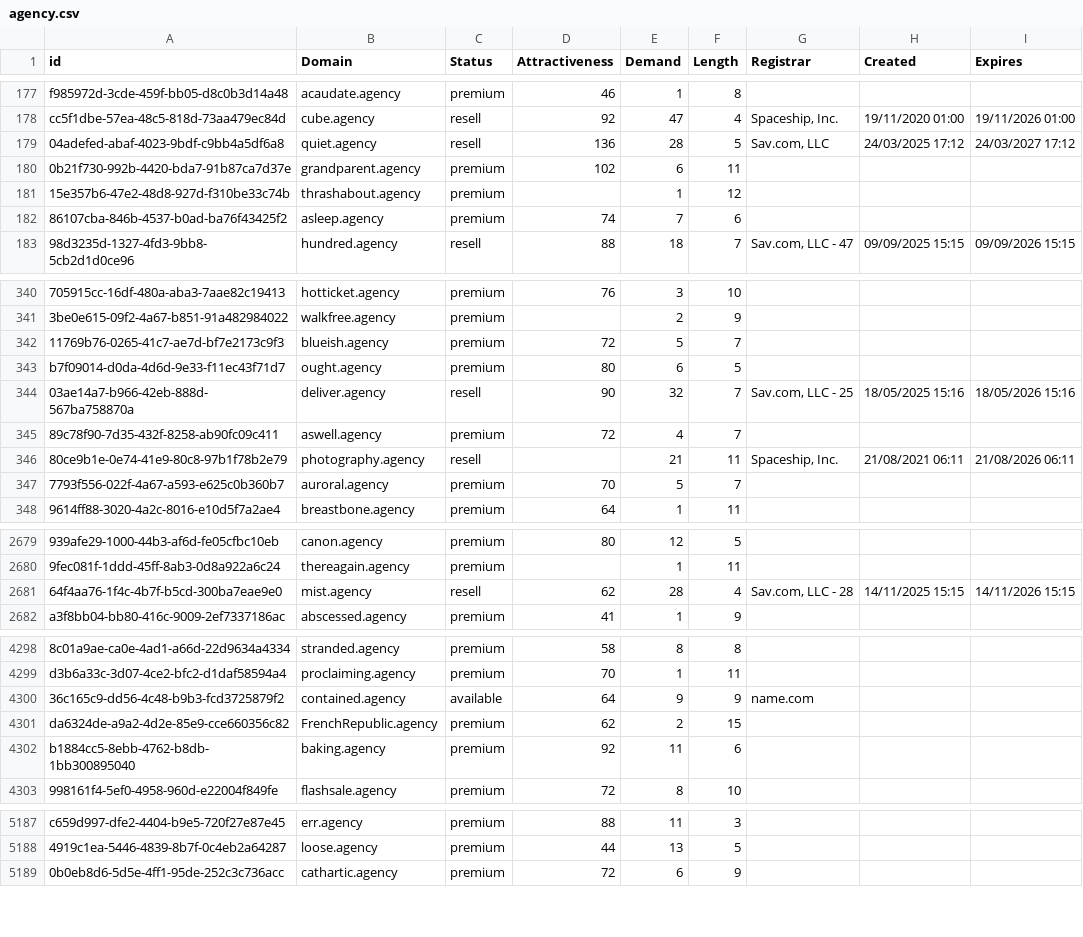
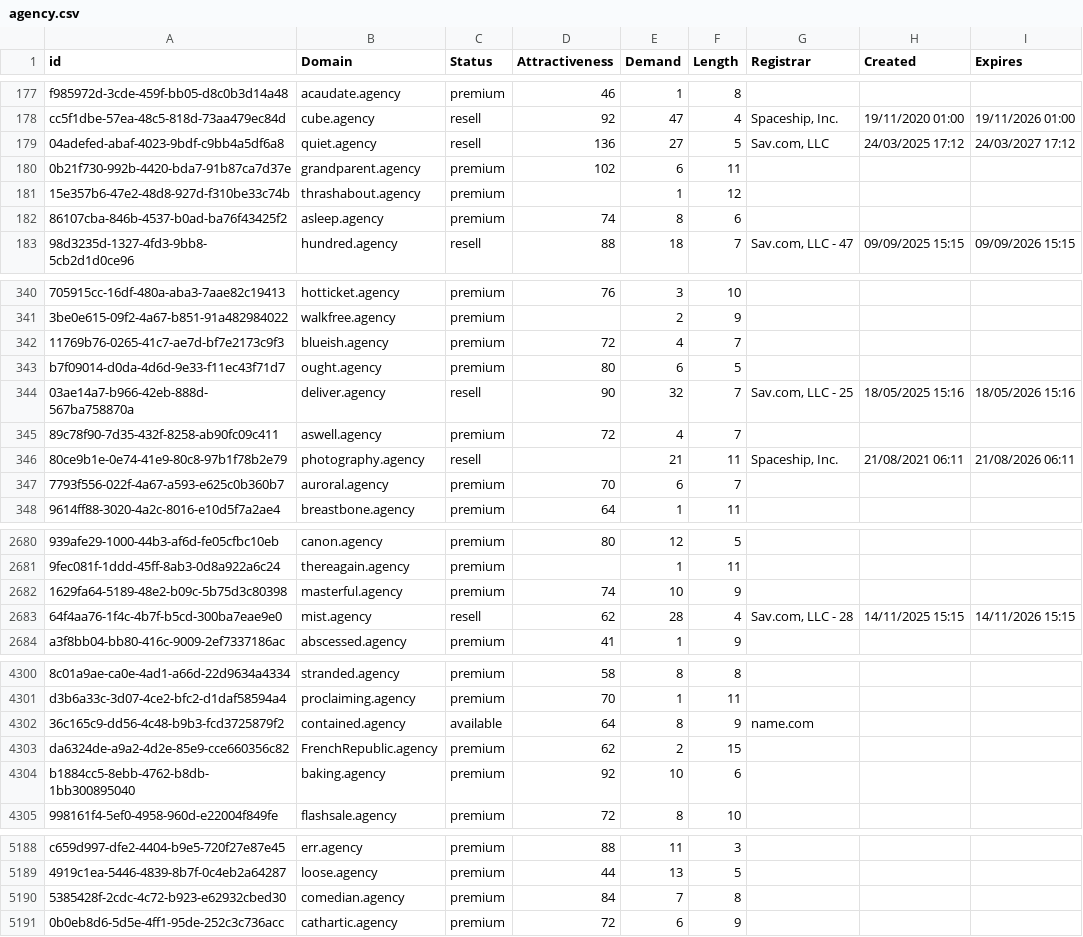
Before and after one commit to UniqueDomains/agency-oneword-domains, a CSV file: agency.csv, drawn as a sheet; only a part is shown, gaps mark what is left out; addresses are those after the commit; the diff covers the shown part only; the diff names each change by its address in the sheet, - before the commit and + after, or states it on an @@ line.

```diff
--- a/agency.csv
+++ b/agency.csv
-E179 (Demand): 28
+E179 (Demand): 27
-E182 (Demand): 7
+E182 (Demand): 8
-E342 (Demand): 5
+E342 (Demand): 4
-E347 (Demand): 5
+E347 (Demand): 6
+row 2682: 1629fa64-5189-48e2-b09c-5b75d3c80398 | masterful.agency | premium | 74 | 10 | 9
-E4302 (Demand): 9
+E4302 (Demand): 8
-E4304 (Demand): 11
+E4304 (Demand): 10
+row 5190: 5385428f-2cdc-4c72-b923-e62932cbed30 | comedian.agency | premium | 84 | 7 | 8
```
Also changed, not shown: 2 added rows, 3 removed rows and 102 edited cells elsewhere in this file, 2 other files.
